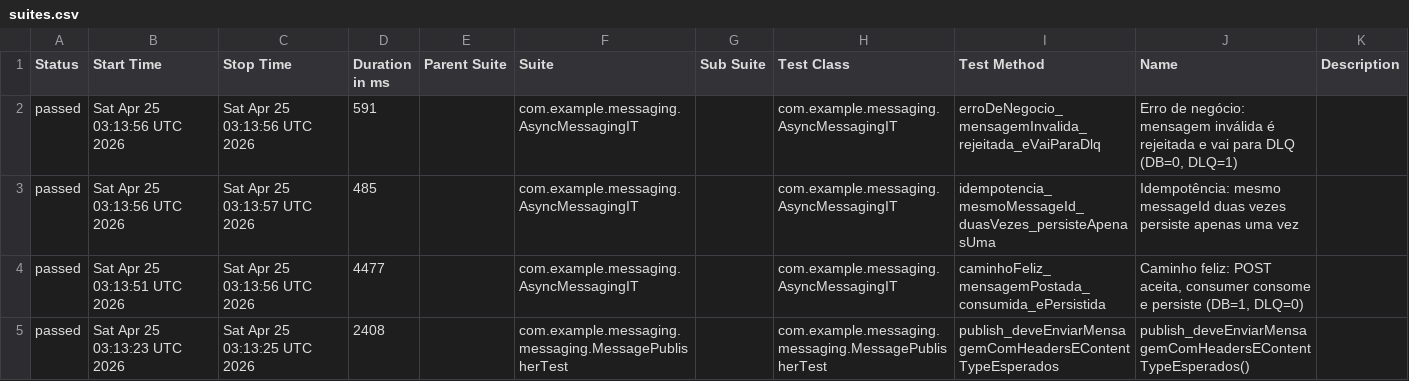
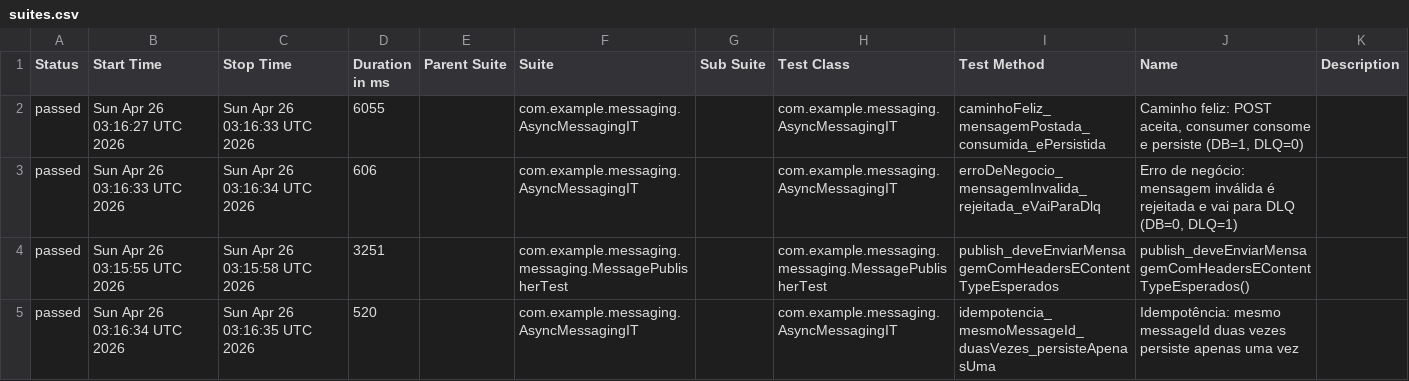
Before and after one commit to RicardoOliver/rest-assured-mensageria-java-test, a CSV file: allure/data/suites.csv, drawn as a sheet.

```diff
--- a/allure/data/suites.csv
+++ b/allure/data/suites.csv
@@ -1,5 +1,5 @@
 "Status","Start Time","Stop Time","Duration in ms","Parent Suite","Suite","Sub Suite","Test Class","Test Method","Name","Description"
-"passed","Sat Apr 25 03:13:56 UTC 2026","Sat Apr 25 03:13:56 UTC 2026","591","","com.example.messaging.AsyncMessagingIT","","com.example.messaging.AsyncMessagingIT","erroDeNegocio_mensagemInvalida_rejeitada_eVaiParaDlq","Erro de negócio: mensagem inválida é rejeitada e vai para DLQ (DB=0, DLQ=1)",""
-"passed","Sat Apr 25 03:13:56 UTC 2026","Sat Apr 25 03:13:57 UTC 2026","485","","com.example.messaging.AsyncMessagingIT","","com.example.messaging.AsyncMessagingIT","idempotencia_mesmoMessageId_duasVezes_persisteApenasUma","Idempotência: mesmo messageId duas vezes persiste apenas uma vez",""
-"passed","Sat Apr 25 03:13:51 UTC 2026","Sat Apr 25 03:13:56 UTC 2026","4477","","com.example.messaging.AsyncMessagingIT","","com.example.messaging.AsyncMessagingIT","caminhoFeliz_mensagemPostada_consumida_ePersistida","Caminho feliz: POST aceita, consumer consome e persiste (DB=1, DLQ=0)",""
-"passed","Sat Apr 25 03:13:23 UTC 2026","Sat Apr 25 03:13:25 UTC 2026","2408","","com.example.messaging.messaging.MessagePublisherTest","","com.example.messaging.messaging.MessagePublisherTest","publish_deveEnviarMensagemComHeadersEContentTypeEsperados","publish_deveEnviarMensagemComHeadersEContentTypeEsperados()",""
+"passed","Sun Apr 26 03:16:27 UTC 2026","Sun Apr 26 03:16:33 UTC 2026","6055","","com.example.messaging.AsyncMessagingIT","","com.example.messaging.AsyncMessagingIT","caminhoFeliz_mensagemPostada_consumida_ePersistida","Caminho feliz: POST aceita, consumer consome e persiste (DB=1, DLQ=0)",""
+"passed","Sun Apr 26 03:16:33 UTC 2026","Sun Apr 26 03:16:34 UTC 2026","606","","com.example.messaging.AsyncMessagingIT","","com.example.messaging.AsyncMessagingIT","erroDeNegocio_mensagemInvalida_rejeitada_eVaiParaDlq","Erro de negócio: mensagem inválida é rejeitada e vai para DLQ (DB=0, DLQ=1)",""
+"passed","Sun Apr 26 03:15:55 UTC 2026","Sun Apr 26 03:15:58 UTC 2026","3251","","com.example.messaging.messaging.MessagePublisherTest","","com.example.messaging.messaging.MessagePublisherTest","publish_deveEnviarMensagemComHeadersEContentTypeEsperados","publish_deveEnviarMensagemComHeadersEContentTypeEsperados()",""
+"passed","Sun Apr 26 03:16:34 UTC 2026","Sun Apr 26 03:16:35 UTC 2026","520","","com.example.messaging.AsyncMessagingIT","","com.example.messaging.AsyncMessagingIT","idempotencia_mesmoMessageId_duasVezes_persisteApenasUma","Idempotência: mesmo messageId duas vezes persiste apenas uma vez",""
```
Also changed, not shown: allure/data/behaviors.csv, 40 other files.
